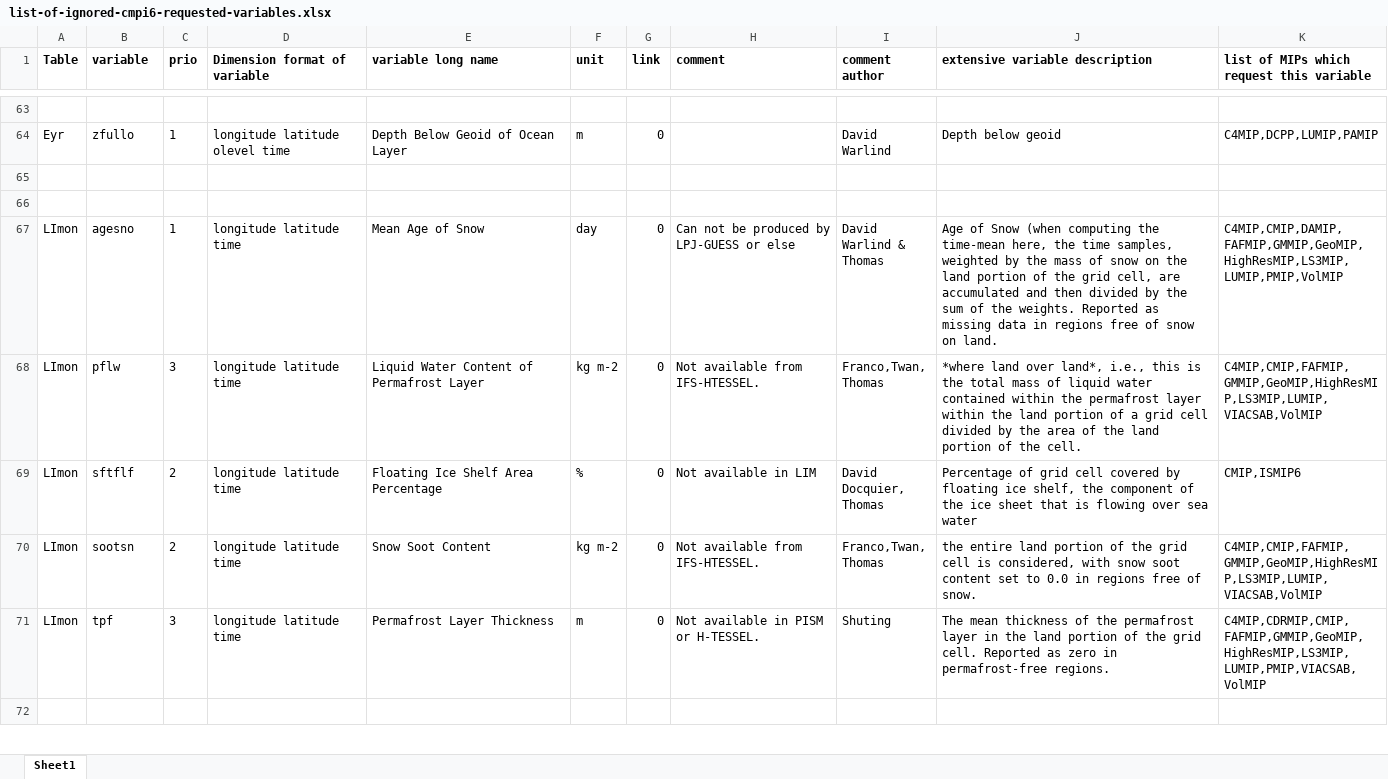
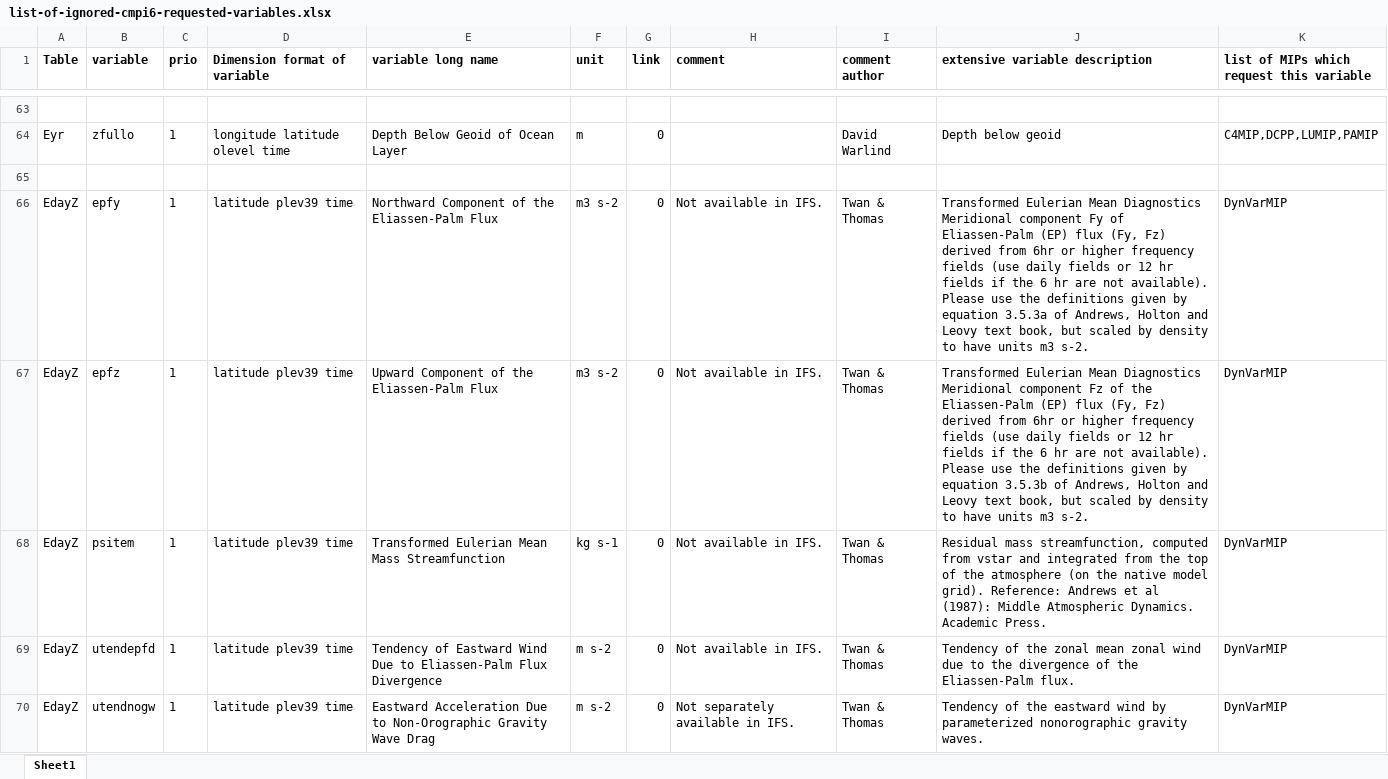
Before and after one commit to EC-Earth/ece2cmor3, an Excel workbook: ece2cmor3/resources/list-of-ignored-cmpi6-requested-variables.xlsx, sheet Sheet1, drawn as a sheet; only a part is shown, gaps mark what is left out; the shorter side is filled out with more unchanged rows; values as stored, in another font and other column widths than the file's, no borders; the diff covers the shown part only; the diff names each change by its address in the sheet, - before the commit and + after, or states it on an @@ line.

```diff
--- a/ece2cmor3/resources/list-of-ignored-cmpi6-requested-variables.xlsx (sheet Sheet1)
+++ b/ece2cmor3/resources/list-of-ignored-cmpi6-requested-variables.xlsx (sheet Sheet1)
+row 66: EdayZ | epfy | 1 | latitude plev39 time | Northward Component of the Eliassen-Palm Flux | m3 s-2 | 0 | Not available in IFS. | Twan & Thomas | Transformed Eulerian Mean Diagnostics Meridional component Fy of Eliassen-Palm (EP) flux (Fy, Fz) derived from 6hr or higher frequency fields (use daily fields or 12 hr fields if the 6 hr are not available). Please use the definitions given by equation 3.5.3a of Andrews, Holton and Leovy text book, but scaled by density to have units m3 s-2. | DynVarMIP
+row 67: EdayZ | epfz | 1 | latitude plev39 time | Upward Component of the Eliassen-Palm Flux | m3 s-2 | 0 | Not available in IFS. | Twan & Thomas | Transformed Eulerian Mean Diagnostics Meridional component Fz of the Eliassen-Palm (EP) flux (Fy, Fz) derived from 6hr or higher frequency fields (use daily fields or 12 hr fields if the 6 hr are not available). Please use the definitions given by equation 3.5.3b of Andrews, Holton and Leovy text book, but scaled by density to have units m3 s-2. | DynVarMIP
+row 68: EdayZ | psitem | 1 | latitude plev39 time | Transformed Eulerian Mean Mass Streamfunction | kg s-1 | 0 | Not available in IFS. | Twan & Thomas | Residual mass streamfunction, computed from vstar and integrated from the top of the atmosphere (on the native model grid). Reference: Andrews et al (1987): Middle Atmospheric Dynamics. Academic Press. | DynVarMIP
+row 69: EdayZ | utendepfd | 1 | latitude plev39 time | Tendency of Eastward Wind Due to Eliassen-Palm Flux Divergence | m s-2 | 0 | Not available in IFS. | Twan & Thomas | Tendency of the zonal mean zonal wind due to the divergence of the Eliassen-Palm flux. | DynVarMIP
+row 70: EdayZ | utendnogw | 1 | latitude plev39 time | Eastward Acceleration Due to Non-Orographic Gravity Wave Drag | m s-2 | 0 | Not separately available in IFS. | Twan & Thomas | Tendency of the eastward wind by parameterized nonorographic gravity waves. | DynVarMIP
```
Also changed, not shown: 16 added rows elsewhere in this sheet, ece2cmor3/resources/list-of-identified-missing-cmpi6-requested-variables.xlsx.
